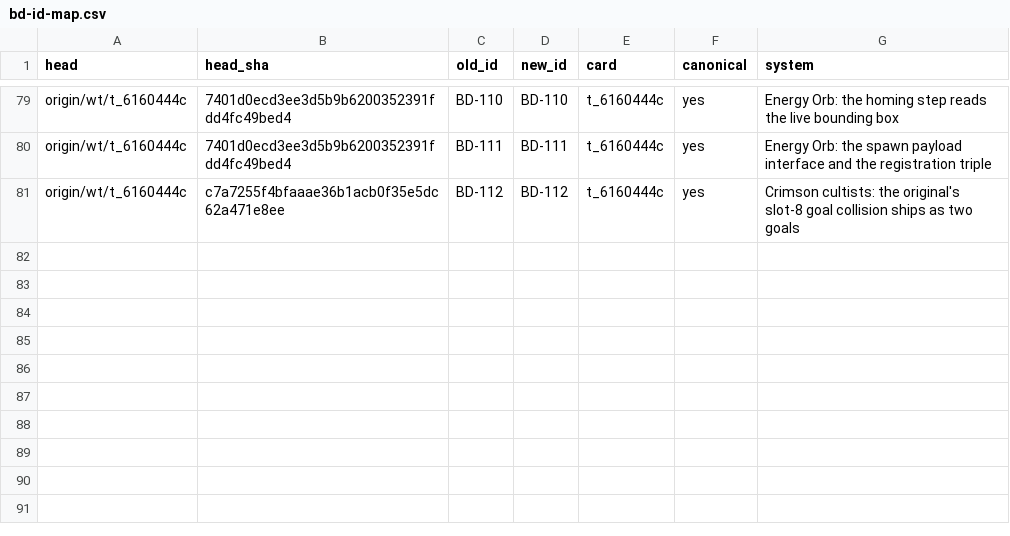
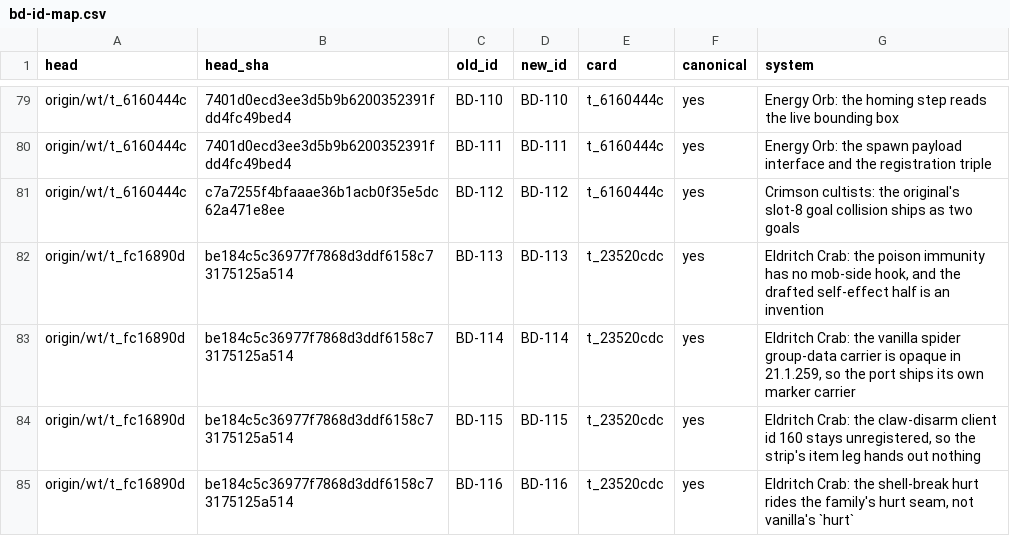
Before and after one commit to JonnyUtah12/thaumcraft-classic-modern, a CSV file: docs/bd-id-map.csv, drawn as a sheet; only a part is shown, gaps mark what is left out.

Commit message:
TC-M6-06-s-c4b-1: BD-113..BD-116 ledger rows + bd-id-map mint rows (contract tests green)
The crab slice's four deviations, written from the measured fidelity pass:
BD-113 the poison immunity has no mob-side hook (LivingEntity#addEffect is
final, javap; the drafted self-effect half is an invention - the string
thaum998 is in no reference file), BD-114 the vanilla spider group-data carrier
is opaque in 21.1.259 (protected field, no accessor) so the port ships its own
marker carrier and the 6-effect table is port data, BD-115 the claw-disarm
client leg rides the family's unregistered-seam rule, BD-116 the shell-break
hurt rides the family hurt seam (1.21.1's hurt pre-reduces the amount) with the
addEntityMotion push. Rows carry the reconcile provenance (t_9a2c9f91 rule,
minted on origin/wt/t_fc16890d @ be184c5c above the measured main max BD-112)
and the part-2 renumber warning for the guardian draft's cited ids.
BehavioralDeviationLedgerContractTest: 28 tests, 0 failures on these rows.

NOT flipped (honest state, gates not green): content-mapping rows 309/330 stay
not_started until the game arms pass - 6 of the 14 drafted crab probes measure
RED on their first real run (the probes themselves, drafted ungated, carry the
defects): the claw-registered arm (the audio lane registers crabclaw on this
tree - the probe text assumed otherwise), the HARD spawn branch (the probe
spawns at the level's live difficulty, not a HARD instance), the burst probe's
aim geometry, the mount probe wiring, the shell-half health arithmetic, and the
sound-figures probe's claw-id arm. Probe fixes + row flips + FM/FT rows land
with green arms; the BD rows stand alone (the deltas are measured).

```diff
--- a/docs/bd-id-map.csv
+++ b/docs/bd-id-map.csv
@@ -81 +81,5 @@ origin/wt/t_6160444c,7401d0ecd3ee3d5b9b6200352391fdd4fc49bed4,BD-111,BD-111,t_61
 origin/wt/t_6160444c,c7a7255f4bfaaae36b1acb0f35e5dc62a471e8ee,BD-112,BD-112,t_6160444c,yes,"Crimson cultists: the original's slot-8 goal collision ships as two goals"
+origin/wt/t_fc16890d,be184c5c36977f7868d3ddf6158c73175125a514,BD-113,BD-113,t_23520cdc,yes,"Eldritch Crab: the poison immunity has no mob-side hook, and the drafted self-effect half is an invention"
+origin/wt/t_fc16890d,be184c5c36977f7868d3ddf6158c73175125a514,BD-114,BD-114,t_23520cdc,yes,"Eldritch Crab: the vanilla spider group-data carrier is opaque in 21.1.259, so the port ships its own marker carrier"
+origin/wt/t_fc16890d,be184c5c36977f7868d3ddf6158c73175125a514,BD-115,BD-115,t_23520cdc,yes,"Eldritch Crab: the claw-disarm client id 160 stays unregistered, so the strip's item leg hands out nothing"
+origin/wt/t_fc16890d,be184c5c36977f7868d3ddf6158c73175125a514,BD-116,BD-116,t_23520cdc,yes,"Eldritch Crab: the shell-break hurt rides the family's hurt seam, not vanilla's `hurt`"
```
Also changed, not shown: 1 other file.
